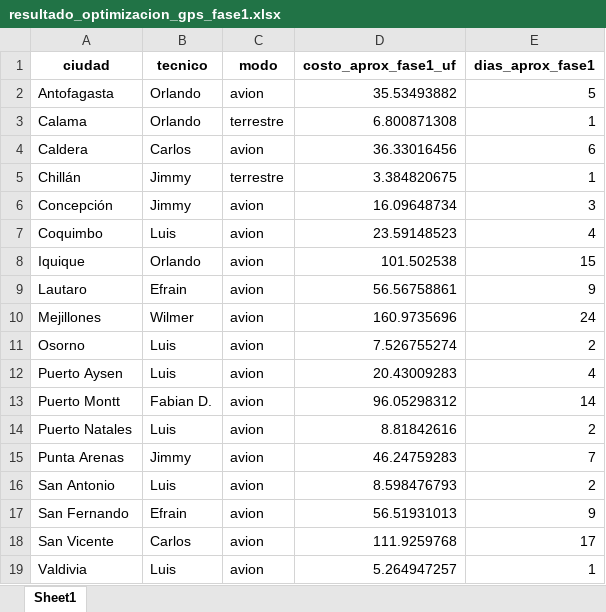
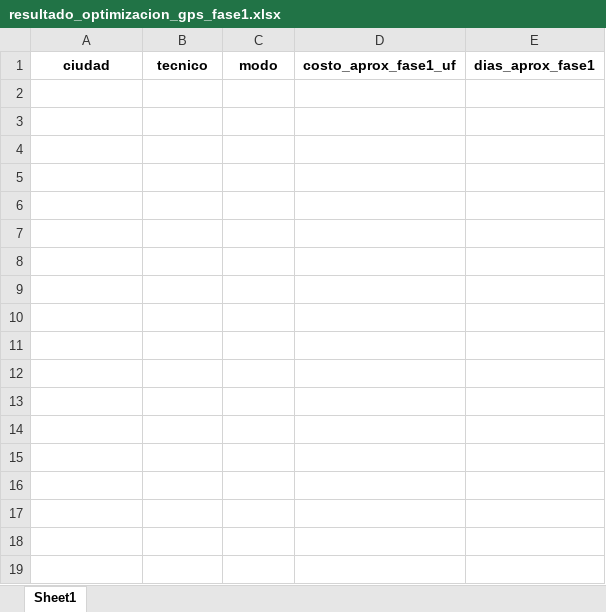
Before and after one commit to christianzv14-coder/Cerebro, an Excel workbook: outputs/resultado_optimizacion_gps_fase1.xlsx, sheet Sheet1, drawn as a sheet; values as stored, in another font and other column widths than the file's, no borders; the diff names each change by its address in the sheet, - before the commit and + after, or states it on an @@ line.

Commit message:
Update resultado_optimizacion_gps_fase1.xlsx

```diff
--- a/outputs/resultado_optimizacion_gps_fase1.xlsx (sheet Sheet1)
+++ b/outputs/resultado_optimizacion_gps_fase1.xlsx (sheet Sheet1)
-row 2: Antofagasta | Orlando | avion | 35.53493882 | 5
-row 3: Calama | Orlando | terrestre | 6.800871308 | 1
-row 4: Caldera | Carlos | avion | 36.33016456 | 6
-row 5: Chillán | Jimmy | terrestre | 3.384820675 | 1
-row 6: Concepción | Jimmy | avion | 16.09648734 | 3
-row 7: Coquimbo | Luis | avion | 23.59148523 | 4
-row 8: Iquique | Orlando | avion | 101.502538 | 15
-row 9: Lautaro | Efrain | avion | 56.56758861 | 9
-row 10: Mejillones | Wilmer | avion | 160.9735696 | 24
-row 11: Osorno | Luis | avion | 7.526755274 | 2
-row 12: Puerto Aysen | Luis | avion | 20.43009283 | 4
-row 13: Puerto Montt | Fabian D. | avion | 96.05298312 | 14
-row 14: Puerto Natales | Luis | avion | 8.81842616 | 2
-row 15: Punta Arenas | Jimmy | avion | 46.24759283 | 7
-row 16: San Antonio | Luis | avion | 8.598476793 | 2
-row 17: San Fernando | Efrain | avion | 56.51931013 | 9
-row 18: San Vicente | Carlos | avion | 111.9259768 | 17
-row 19: Valdivia | Luis | avion | 5.264947257 | 1
```
